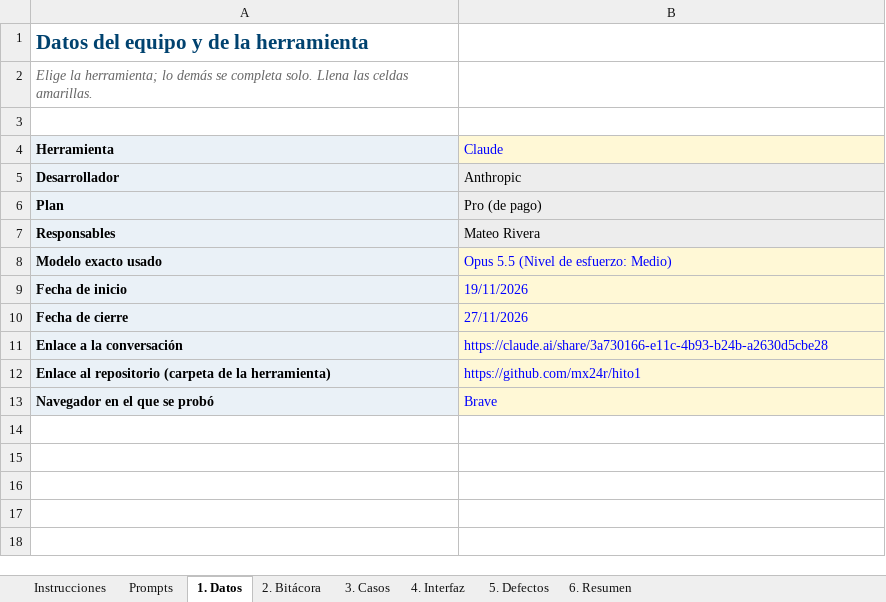
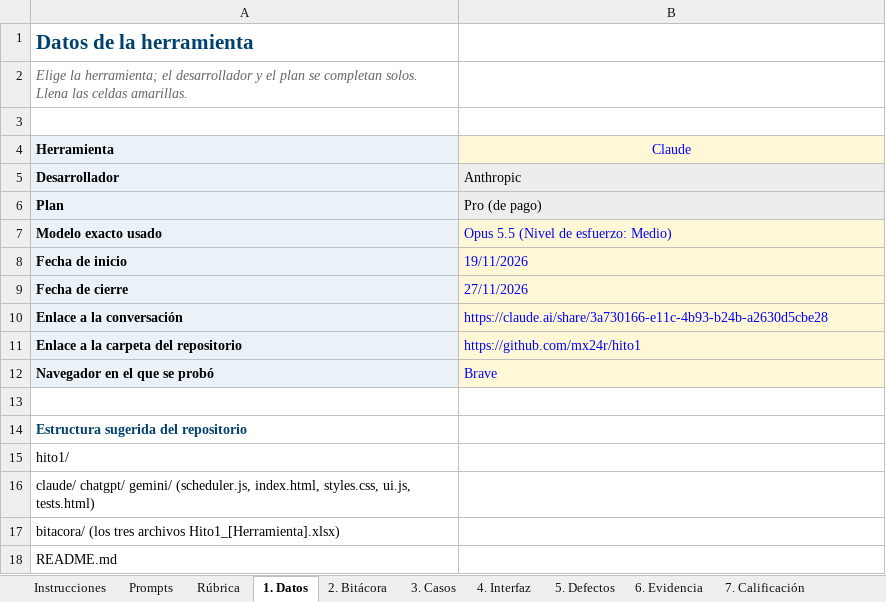
Before and after one commit to mx24r/hito1, an Excel workbook: bitacora/Hito1_Claude.xlsx, sheet 1. Datos, drawn as a sheet; values as stored, in another font and other column widths than the file's, no borders; removed rows and columns are numbered as before the commit, all else as after; the diff names each change by its address in the sheet, - before the commit and + after, or states it on an @@ line.

Commit message:
Bitacora Claude

```diff
--- a/bitacora/Hito1_Claude.xlsx (sheet 1. Datos)
+++ b/bitacora/Hito1_Claude.xlsx (sheet 1. Datos)
-sheet tab: 6. Resumen
+sheet tab: Rúbrica
+sheet tab: 6. Evidencia
+sheet tab: 7. Calificación
-A1 (Herramienta): Datos del equipo y de la herramienta
+A1 (Herramienta): Datos de la herramienta
-A2 (Herramienta): …la herramienta; lo demás se completa solo. Llena las…
+A2 (Herramienta): …la herramienta; el desarrollador y el plan se completan solos. Llena las…
-B4 alignment: left
+B4 alignment: center
-row 7: Responsables | Mateo Rivera
-A11 (Herramienta): Enlace al repositorio (carpeta de la herramienta)
+A11 (Herramienta): Enlace a la carpeta del repositorio
+row 13: (empty)
+row 14: Estructura sugerida del repositorio
+row 15: hito1/
+row 16: claude/ chatgpt/ gemini/ (scheduler.js, index.html, styles.css, ui.js, tests.html)
+row 17: bitacora/ (los tres archivos Hito1_[Herramienta].xlsx)
+row 18: README.md
```
Also changed, not shown: sheet Instrucciones, sheet 2. Bitácora, sheet 5. Defectos, sheet Prompts, sheet 3. Casos, other sheet tabs, formulas that keep their value, charts or pictures.
